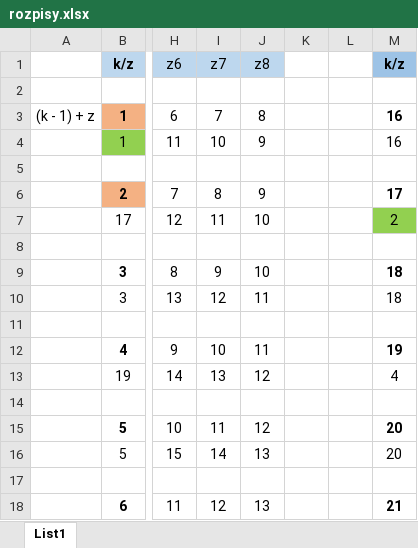
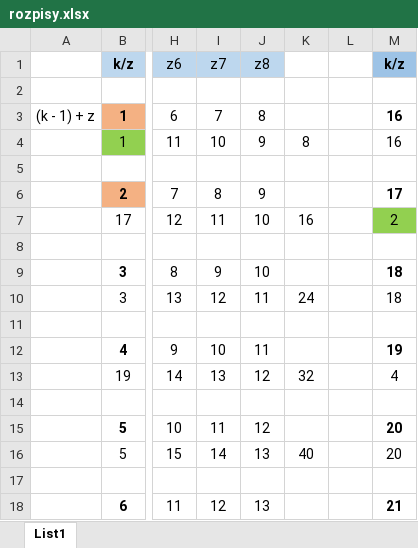
Before and after one commit to kKobalt/fotbal, an Excel workbook: rozpisy.xlsx, sheet List1, drawn as a sheet; only a part is shown, gaps mark what is left out; values as stored, in another font and other column widths than the file's, no borders; the diff covers the shown part only; the diff names each change by its address in the sheet, - before the commit and + after, or states it on an @@ line.

```diff
--- a/rozpisy.xlsx (sheet List1)
+++ b/rozpisy.xlsx (sheet List1)
-K4: (empty)
+K4: 8
-K7: (empty)
+K7: 16
-K10: (empty)
+K10: 24
-K13: (empty)
+K13: 32
-K16: (empty)
+K16: 40
```
Also changed, not shown: 10 edited cells elsewhere in this sheet, 1 other file.
